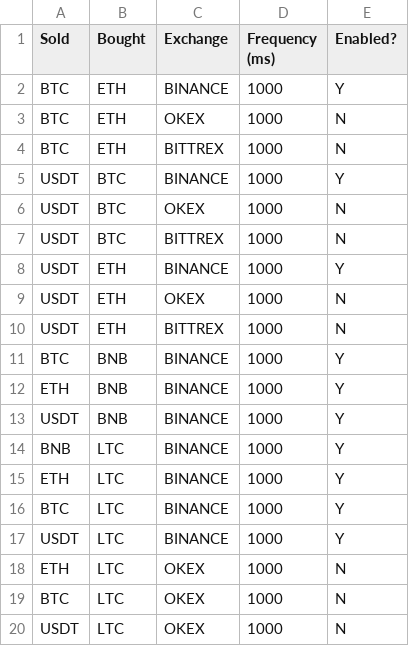
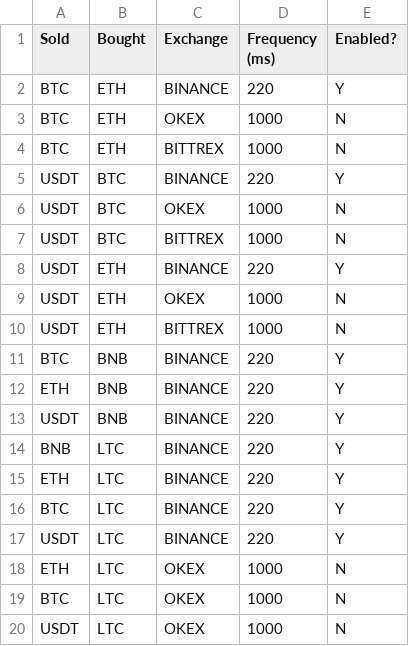
Before and after one commit to oconnolly/OhSusie, a CSV file: data/tradelist.csv, drawn as a sheet; only a part is shown; the diff covers the shown part only.

```diff
--- a/data/tradelist.csv
+++ b/data/tradelist.csv
@@ -1,18 +1,18 @@
 Sold,Bought,Exchange,Frequency (ms),Enabled?
-BTC,ETH,BINANCE,1000,Y
+BTC,ETH,BINANCE,220,Y
 BTC,ETH,OKEX,1000,N
 BTC,ETH,BITTREX,1000,N
-USDT,BTC,BINANCE,1000,Y
+USDT,BTC,BINANCE,220,Y
 USDT,BTC,OKEX,1000,N
 USDT,BTC,BITTREX,1000,N
-USDT,ETH,BINANCE,1000,Y
+USDT,ETH,BINANCE,220,Y
 USDT,ETH,OKEX,1000,N
 USDT,ETH,BITTREX,1000,N
-BTC,BNB,BINANCE,1000,Y
-ETH,BNB,BINANCE,1000,Y
-USDT,BNB,BINANCE,1000,Y
-BNB,LTC,BINANCE,1000,Y
-ETH,LTC,BINANCE,1000,Y
-BTC,LTC,BINANCE,1000,Y
-USDT,LTC,BINANCE,1000,Y
+BTC,BNB,BINANCE,220,Y
+ETH,BNB,BINANCE,220,Y
+USDT,BNB,BINANCE,220,Y
+BNB,LTC,BINANCE,220,Y
+ETH,LTC,BINANCE,220,Y
+BTC,LTC,BINANCE,220,Y
+USDT,LTC,BINANCE,220,Y
 ETH,LTC,OKEX,1000,N
```
Also changed, not shown: 20 edited cells elsewhere in this file, 52 other files.
